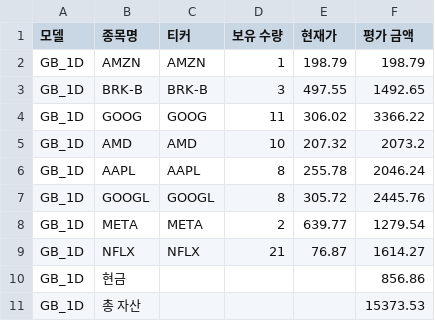
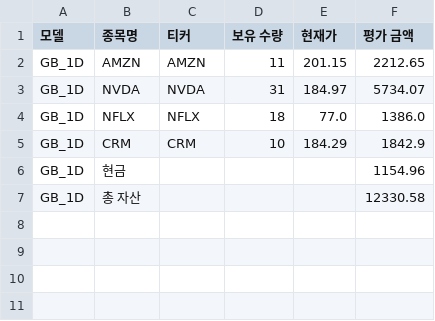
Before and after one commit to chesin1/stock_ai_trading_us, a CSV file: data/gb_1d_portfolio_final.csv, drawn as a sheet.

```diff
--- a/data/gb_1d_portfolio_final.csv
+++ b/data/gb_1d_portfolio_final.csv
@@ -1,11 +1,7 @@
 모델,종목명,티커,보유 수량,현재가,평가 금액
-GB_1D,AMZN,AMZN,1,198.79,198.79
-GB_1D,BRK-B,BRK-B,3,497.55,1492.65
-GB_1D,GOOG,GOOG,11,306.02,3366.22
-GB_1D,AMD,AMD,10,207.32,2073.2
-GB_1D,AAPL,AAPL,8,255.78,2046.24
-GB_1D,GOOGL,GOOGL,8,305.72,2445.76
-GB_1D,META,META,2,639.77,1279.54
-GB_1D,NFLX,NFLX,21,76.87,1614.27
-GB_1D,현금,,,,856.86
-GB_1D,총 자산,,,,15373.53
+GB_1D,AMZN,AMZN,11,201.15,2212.65
+GB_1D,NVDA,NVDA,31,184.97,5734.07
+GB_1D,NFLX,NFLX,18,77.0,1386.0
+GB_1D,CRM,CRM,10,184.29,1842.9
+GB_1D,현금,,,,1154.96
+GB_1D,총 자산,,,,12330.58
```
Also changed, not shown: 46 other files.
